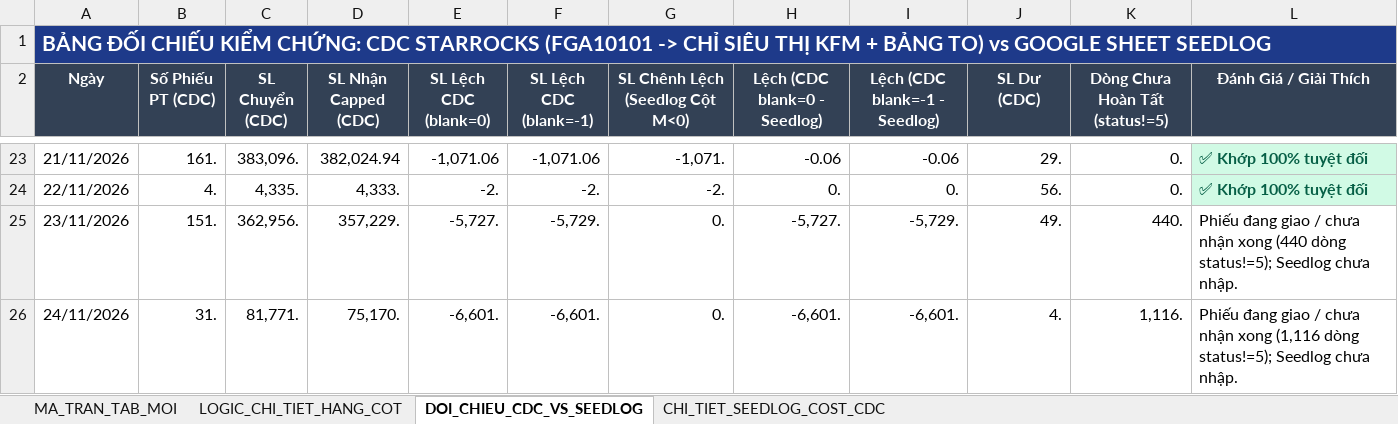
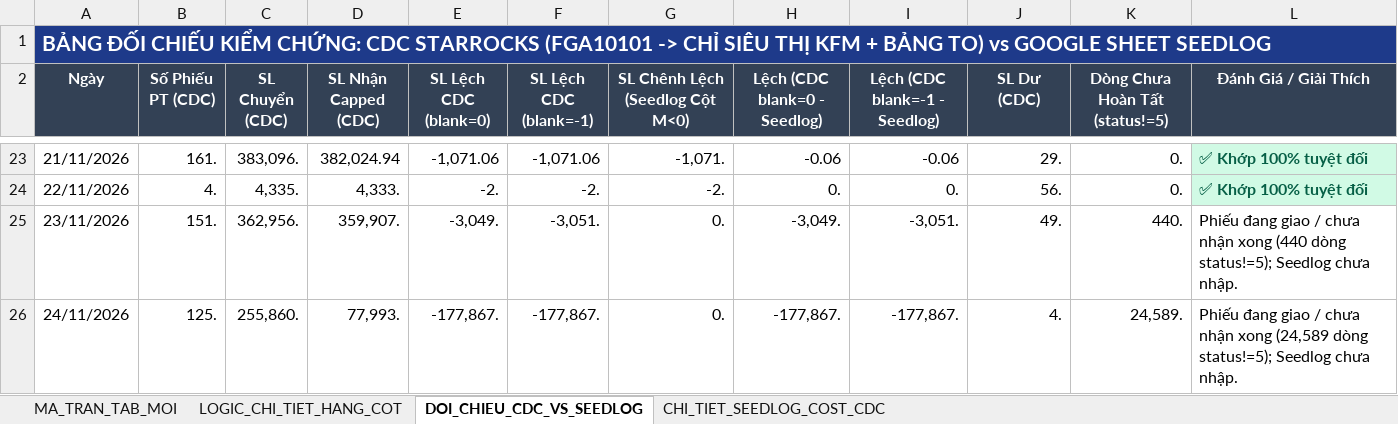
Before and after one commit to aresphamha/Doi_Soat_Dong_Mat, an Excel workbook: BAO_CAO_FMCG_TAB_MOI_VA_LOGIC.xlsx, sheet DOI_CHIEU_CDC_VS_SEEDLOG, drawn as a sheet; only a part is shown, gaps mark what is left out; values as stored, in another font and other column widths than the file's, no borders; the diff names each change by its address in the sheet, - before the commit and + after, or states it on an @@ line.

```diff
--- a/BAO_CAO_FMCG_TAB_MOI_VA_LOGIC.xlsx (sheet DOI_CHIEU_CDC_VS_SEEDLOG)
+++ b/BAO_CAO_FMCG_TAB_MOI_VA_LOGIC.xlsx (sheet DOI_CHIEU_CDC_VS_SEEDLOG)
-D25 (SL Nhận Capped (CDC)): 357,229.
+D25 (SL Nhận Capped (CDC)): 359,907.
-E25 (SL Lệch CDC (blank=0)): -5,727.
+E25 (SL Lệch CDC (blank=0)): -3,049.
-F25 (SL Lệch CDC (blank=-1)): -5,729.
+F25 (SL Lệch CDC (blank=-1)): -3,051.
-H25 (Lệch (CDC blank=0 - Seedlog)): -5,727.
+H25 (Lệch (CDC blank=0 - Seedlog)): -3,049.
-I25 (Lệch (CDC blank=-1 - Seedlog)): -5,729.
+I25 (Lệch (CDC blank=-1 - Seedlog)): -3,051.
-B26 (Số Phiếu PT (CDC)): 31.
+B26 (Số Phiếu PT (CDC)): 125.
-C26 (SL Chuyển (CDC)): 81,771.
+C26 (SL Chuyển (CDC)): 255,860.
-D26 (SL Nhận Capped (CDC)): 75,170.
+D26 (SL Nhận Capped (CDC)): 77,993.
-E26 (SL Lệch CDC (blank=0)): -6,601.
+E26 (SL Lệch CDC (blank=0)): -177,867.
-F26 (SL Lệch CDC (blank=-1)): -6,601.
+F26 (SL Lệch CDC (blank=-1)): -177,867.
-H26 (Lệch (CDC blank=0 - Seedlog)): -6,601.
+H26 (Lệch (CDC blank=0 - Seedlog)): -177,867.
-I26 (Lệch (CDC blank=-1 - Seedlog)): -6,601.
+I26 (Lệch (CDC blank=-1 - Seedlog)): -177,867.
-K26 (Dòng Chưa Hoàn Tất (status!=5)): 1,116.
+K26 (Dòng Chưa Hoàn Tất (status!=5)): 24,589.
-L26 (Đánh Giá / Giải Thích): …nhận xong (1,116 dòng status!=5);…
+L26 (Đánh Giá / Giải Thích): …nhận xong (24,589 dòng status!=5);…
```
Also changed, not shown: sheet MA_TRAN_TAB_MOI, sheet CHI_TIET_SEEDLOG_COST_CDC, 4 other files.
